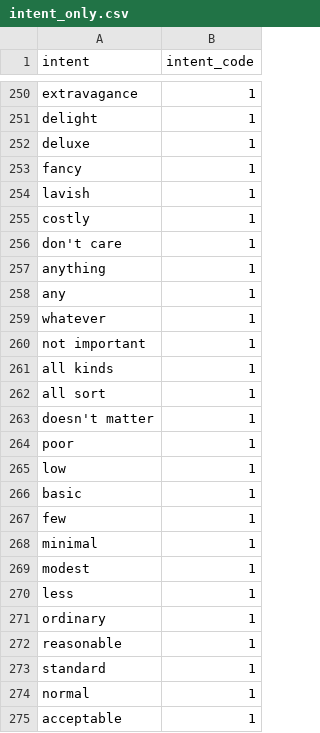
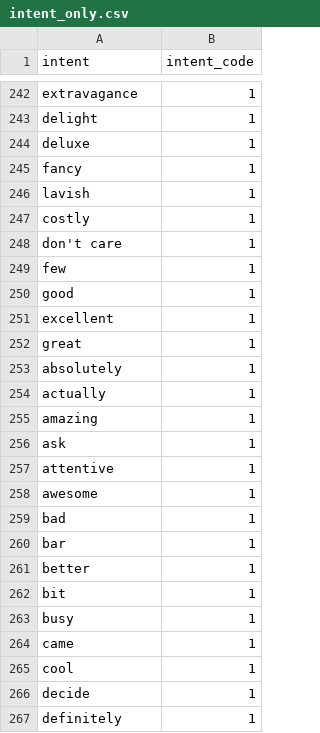
Before and after one commit to amirashiri/chatbot, a CSV file: intent_only.csv, drawn as a sheet; only a part is shown, gaps mark what is left out; the shorter side is filled out with more unchanged rows; the diff covers the shown part only.

```diff
--- a/intent_only.csv
+++ b/intent_only.csv
@@ -256,20 +248,2 @@ costly,1
 don't care,1
-anything,1
-any,1
-whatever,1
-not important,1
-all kinds,1
-all sort,1
-doesn't matter,1
-poor,1
-low,1
-basic,1
 few,1
-minimal,1
-modest,1
-less,1
-ordinary,1
-reasonable,1
-standard,1
-normal,1
-acceptable,1
```
Also changed, not shown: 41 removed rows elsewhere in this file, intent_value.csv.
